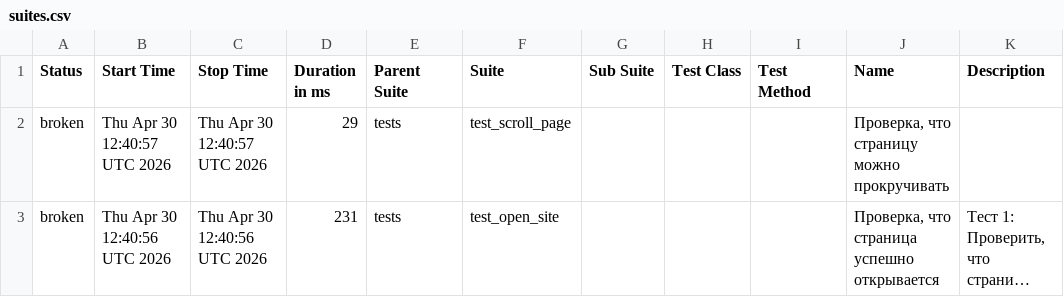
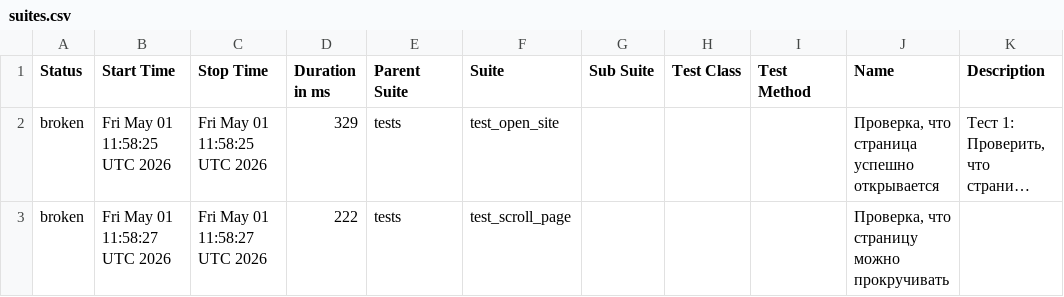
Before and after one commit to TigrRooT/playwright-tests, a CSV file: data/suites.csv, drawn as a sheet; long unchanged cells end in …; removed rows and columns are numbered as before the commit, all else as after; the diff names each change by its address in the sheet, - before the commit and + after, or states it on an @@ line.

```diff
--- a/data/suites.csv
+++ b/data/suites.csv
-row 2: broken | Thu Apr 30 12:40:57 UTC 2026 | Thu Apr 30 12:40:57 UTC 2026 | 29 | tests | test_scroll_page |  |  |  | Проверка, что страницу можно прокручивать
-B2 (Start Time): Thu Apr 30 12:40:56 UTC 2026
+B2 (Start Time): Fri May 01 11:58:25 UTC 2026
-C2 (Stop Time): Thu Apr 30 12:40:56 UTC 2026
+C2 (Stop Time): Fri May 01 11:58:25 UTC 2026
-D2 (Duration in ms): 231
+D2 (Duration in ms): 329
+row 3: broken | Fri May 01 11:58:27 UTC 2026 | Fri May 01 11:58:27 UTC 2026 | 222 | tests | test_scroll_page |  |  |  | Проверка, что страницу можно прокручивать
```
Also changed, not shown: data/behaviors.csv, 25 other files.
